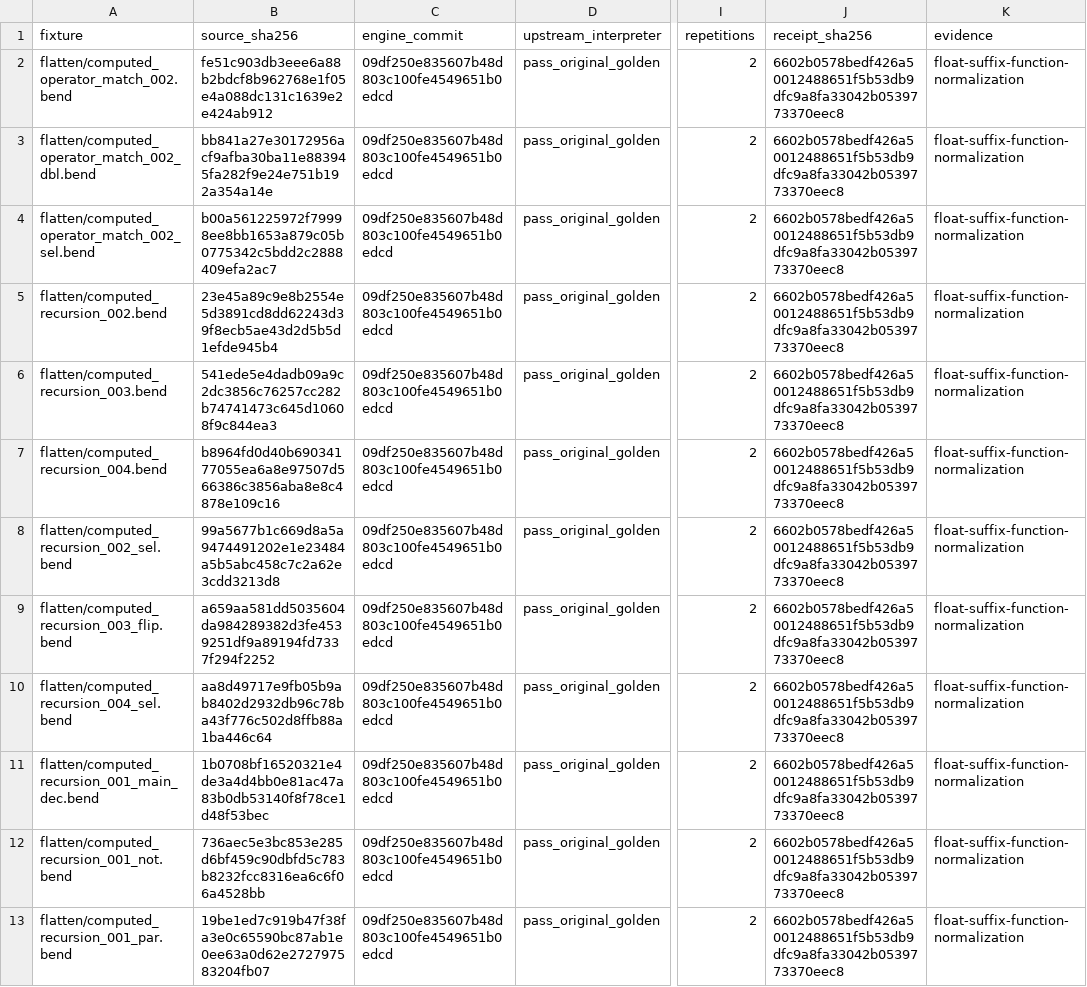
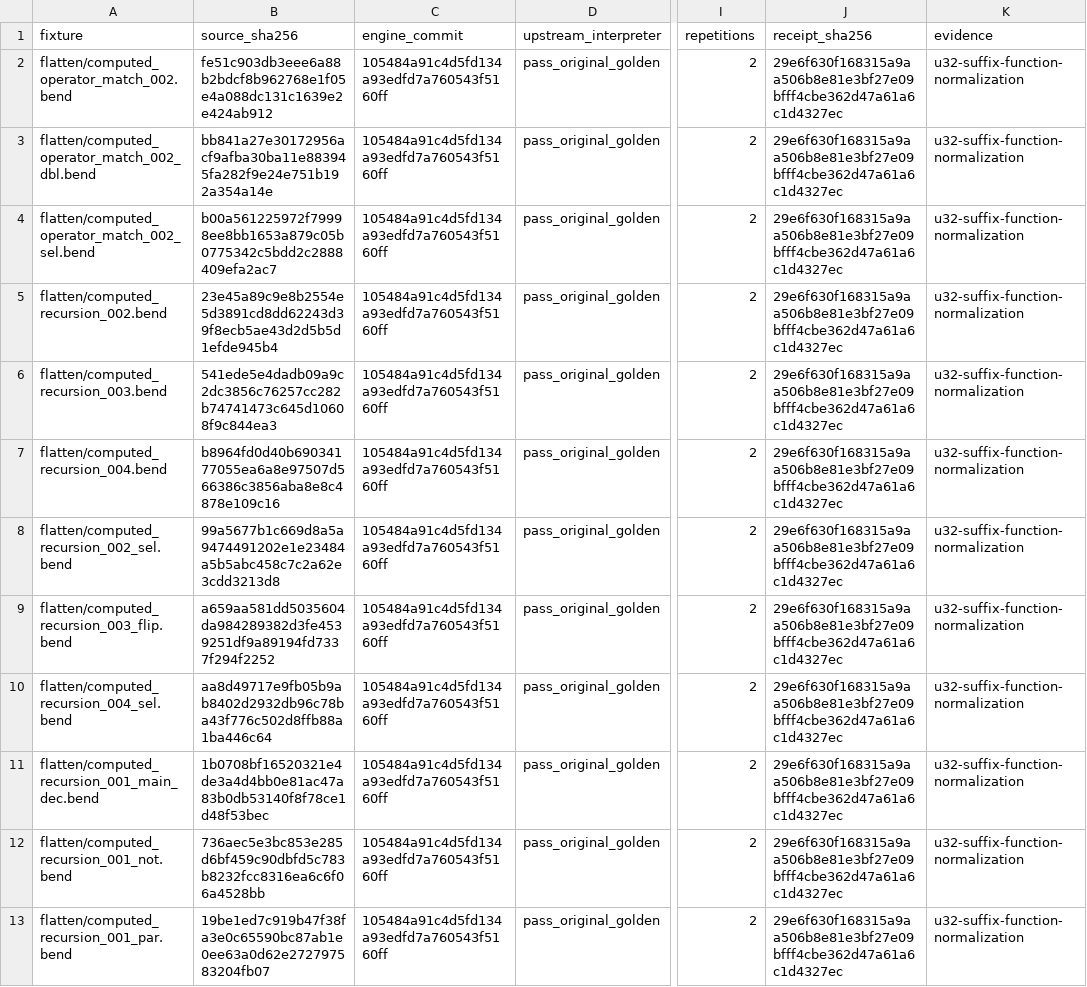
Before and after one commit to TeamDman/teamy-bend, a CSV file: docs/cpu-interpretation-evidence.csv, drawn as a sheet; only a part is shown, gaps mark what is left out; the diff covers the shown part only; the diff names each change by its address in the sheet, - before the commit and + after, or states it on an @@ line.

Commit message:
docs: record U32 suffix normalization qualification

```diff
--- a/docs/cpu-interpretation-evidence.csv
+++ b/docs/cpu-interpretation-evidence.csv
-C2:C13 (engine_commit): 09df250e835607b48d803c100fe4549651b0edcd
+C2:C13 (engine_commit): 105484a91c4d5fd134a93edfd7a760543f5160ff
-J2:J13 (receipt_sha256): 6602b0578bedf426a50012488651f5b53db9dfc9a8fa33042b0539773370eec8
+J2:J13 (receipt_sha256): 29e6f630f168315a9aa506b8e81e3bf27e09bfff4cbe362d47a61a6c1d4327ec
-K2:K13 (evidence): float-suffix-function-normalization
+K2:K13 (evidence): u32-suffix-function-normalization
```
Also changed, not shown: 3 added rows and 27 edited cells elsewhere in this file, 4 other files.
